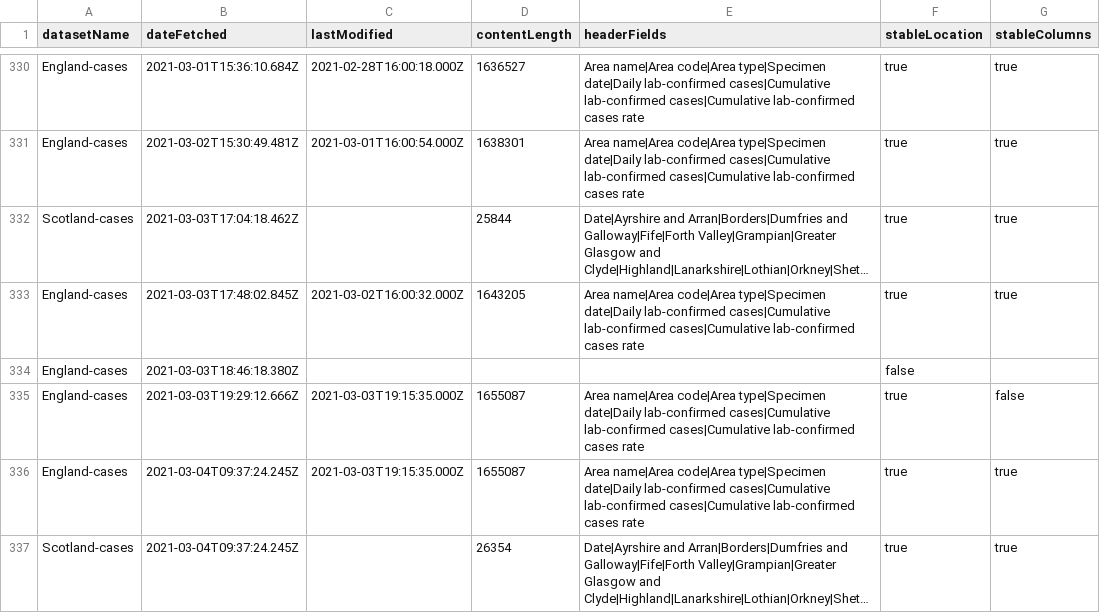
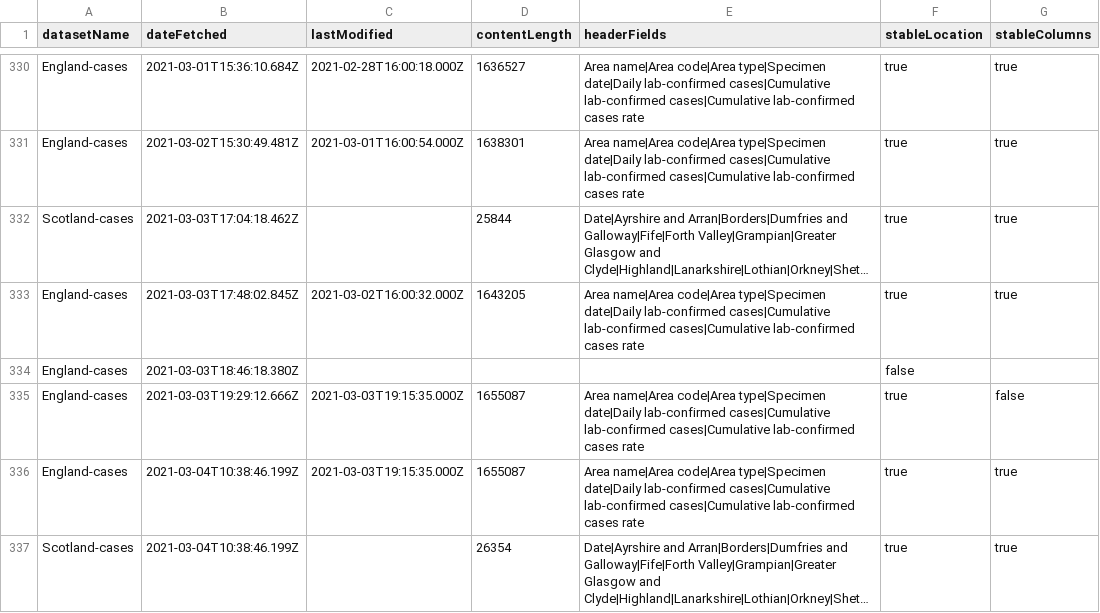
Before and after one commit to odileeds/covid-19-uk-datasets, a CSV file: data/_metadata.csv, drawn as a sheet; only a part is shown, gaps mark what is left out; long unchanged cells end in …; the diff names each change by its address in the sheet, - before the commit and + after, or states it on an @@ line.

```diff
--- a/data/_metadata.csv
+++ b/data/_metadata.csv
-B336:B337 (dateFetched): 2021-03-04T09:37:24.245Z
+B336:B337 (dateFetched): 2021-03-04T10:38:46.199Z
```
